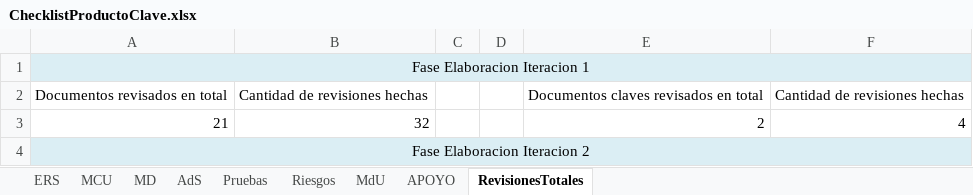
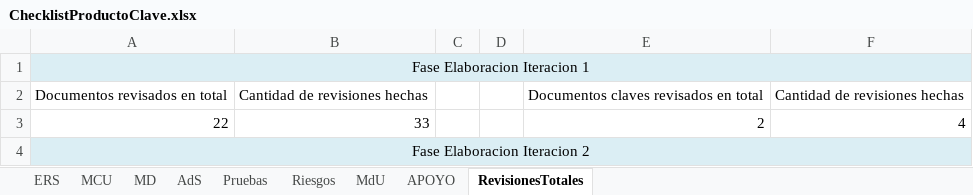
Before and after one commit to OSLOUARG24/Testify, an Excel workbook: Fases_de_desarrollo/02-Elaboracion/07- Gestion de Calidad/ChecklistProductoClave.xlsx, sheet RevisionesTotales, drawn as a sheet; values as stored, in another font and other column widths than the file's, no borders; the diff names each change by its address in the sheet, - before the commit and + after, or states it on an @@ line.

```diff
--- a/Fases_de_desarrollo/02-Elaboracion/07- Gestion de Calidad/ChecklistProductoClave.xlsx (sheet RevisionesTotales)
+++ b/Fases_de_desarrollo/02-Elaboracion/07- Gestion de Calidad/ChecklistProductoClave.xlsx (sheet RevisionesTotales)
-A3: 21
+A3: 22
-B3: 32
+B3: 33
```
Also changed, not shown: sheet MCU, 1 other file.
